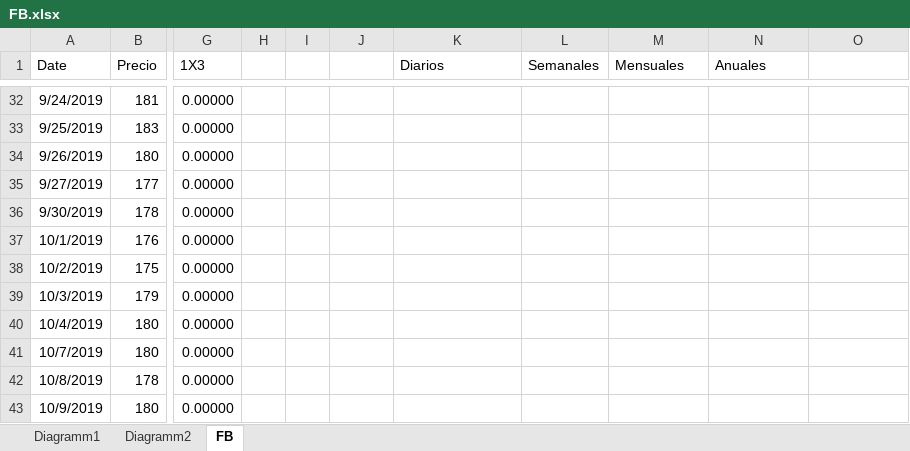
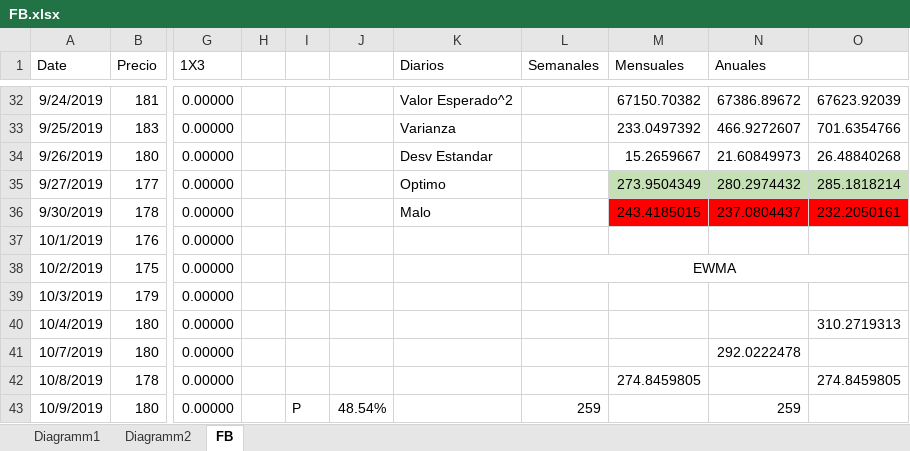
Before and after one commit to Andres1984/Riesgos, an Excel workbook: Codigos/FB.xlsx, sheet FB, drawn as a sheet; only a part is shown, gaps mark what is left out; values as stored, in another font and other column widths than the file's, no borders; charts and pictures not drawn; the diff covers the shown part only; the diff names each change by its address in the sheet, - before the commit and + after, or states it on an @@ line.

```diff
--- a/Codigos/FB.xlsx (sheet FB)
+++ b/Codigos/FB.xlsx (sheet FB)
-K32 (Diarios): (empty)
+K32 (Diarios): Valor Esperado^2
-M32 (Mensuales): (empty)
+M32 (Mensuales): 67150.70382
-N32 (Anuales): (empty)
+N32 (Anuales): 67386.89672
-O32: (empty)
+O32: 67623.92039
-K33 (Diarios): (empty)
+K33 (Diarios): Varianza
-M33 (Mensuales): (empty)
+M33 (Mensuales): 233.0497392
-N33 (Anuales): (empty)
+N33 (Anuales): 466.9272607
-O33: (empty)
+O33: 701.6354766
-K34 (Diarios): (empty)
+K34 (Diarios): Desv Estandar
-M34 (Mensuales): (empty)
+M34 (Mensuales): 15.2659667
-N34 (Anuales): (empty)
+N34 (Anuales): 21.60849973
-O34: (empty)
+O34: 26.48840268
-K35 (Diarios): (empty)
+K35 (Diarios): Optimo
-M35 (Mensuales): (empty)
+M35 (Mensuales): 273.9504349
-M35:O35 fill: none
+M35:O35 fill: #C5E0B4
-N35 (Anuales): (empty)
+N35 (Anuales): 280.2974432
-O35: (empty)
+O35: 285.1818214
-K36 (Diarios): (empty)
+K36 (Diarios): Malo
-M36 (Mensuales): (empty)
+M36 (Mensuales): 243.4185015
-M36:O36 fill: none
+M36:O36 fill: #FF0000
-N36 (Anuales): (empty)
+N36 (Anuales): 237.0804437
-O36: (empty)
+O36: 232.2050161
-L38 (Semanales): (empty)
+L38 (Semanales): EWMA
+L38:O38 merged
-O40: (empty)
+O40: 310.2719313
-N41 (Anuales): (empty)
+N41 (Anuales): 292.0222478
-M42 (Mensuales): (empty)
+M42 (Mensuales): 274.8459805
-O42: (empty)
+O42: 274.8459805
-I43: (empty)
+I43: P
-J43: (empty)
+J43: 48.54%
-L43 (Semanales): (empty)
+L43 (Semanales): 259
-N43 (Anuales): (empty)
+N43 (Anuales): 259
```
Also changed, not shown: 76 edited cells, cell formats and merged cells elsewhere in this sheet, charts or pictures.
